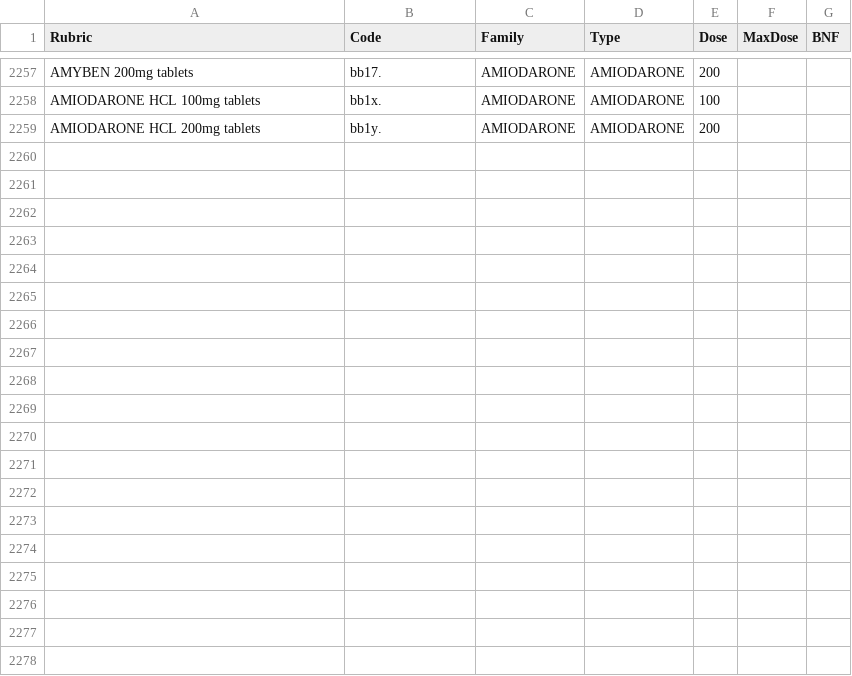
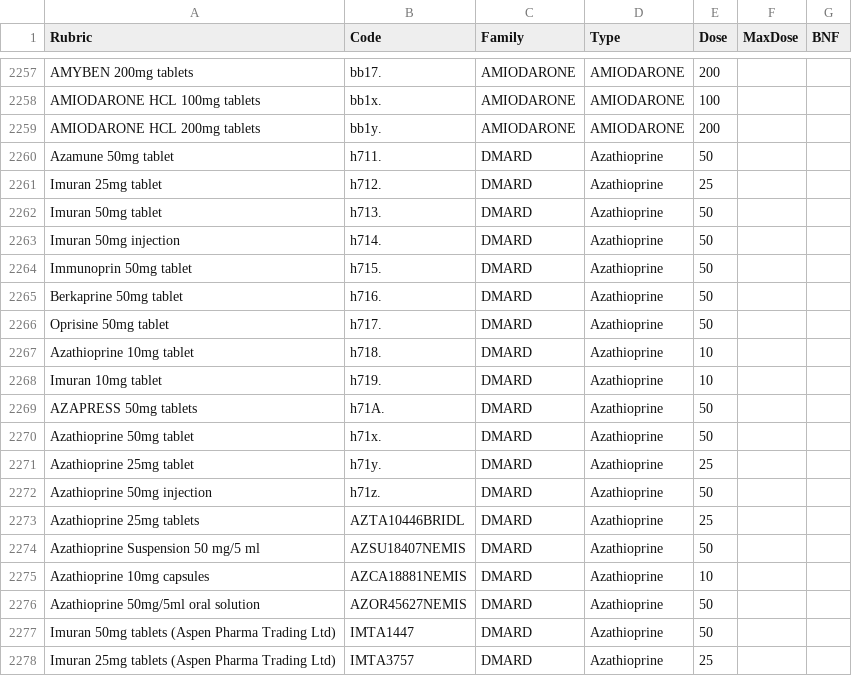
Before and after one commit to rw251/research-events-medication-htn, a CSV file: codes/code-list-drugs.csv, drawn as a sheet; only a part is shown, gaps mark what is left out.

Commit message:
Add codes for Azathioprine. Update regex list to capture Azathioprine prescription texts. (#6)

```diff
--- a/codes/code-list-drugs.csv
+++ b/codes/code-list-drugs.csv
@@ -2259 +2259,20 @@ AMIODARONE HCL 100mg tablets,bb1x.,AMIODARONE,AMIODARONE,100,,
 AMIODARONE HCL 200mg tablets,bb1y.,AMIODARONE,AMIODARONE,200,,
+Azamune 50mg tablet,h711.,DMARD,Azathioprine,50,,
+Imuran 25mg tablet,h712.,DMARD,Azathioprine,25,,
+Imuran 50mg tablet,h713.,DMARD,Azathioprine,50,,
+Imuran 50mg injection,h714.,DMARD,Azathioprine,50,,
+Immunoprin 50mg tablet,h715.,DMARD,Azathioprine,50,,
+Berkaprine 50mg tablet,h716.,DMARD,Azathioprine,50,,
+Oprisine 50mg tablet,h717.,DMARD,Azathioprine,50,,
+Azathioprine 10mg tablet,h718.,DMARD,Azathioprine,10,,
+Imuran 10mg tablet,h719.,DMARD,Azathioprine,10,,
+AZAPRESS 50mg tablets,h71A.,DMARD,Azathioprine,50,,
+Azathioprine 50mg tablet,h71x.,DMARD,Azathioprine,50,,
+Azathioprine 25mg tablet,h71y.,DMARD,Azathioprine,25,,
+Azathioprine 50mg injection,h71z.,DMARD,Azathioprine,50,,
+Azathioprine 25mg tablets,AZTA10446BRIDL,DMARD,Azathioprine,25,,
+Azathioprine Suspension 50 mg/5 ml,AZSU18407NEMIS,DMARD,Azathioprine,50,,
+Azathioprine 10mg capsules,AZCA18881NEMIS,DMARD,Azathioprine,10,,
+Azathioprine 50mg/5ml oral solution,AZOR45627NEMIS,DMARD,Azathioprine,50,,
+Imuran 50mg tablets (Aspen Pharma Trading Ltd),IMTA1447,DMARD,Azathioprine,50,,
+Imuran 25mg tablets (Aspen Pharma Trading Ltd),IMTA3757,DMARD,Azathioprine,25,,
```
Also changed, not shown: 3 other files.
